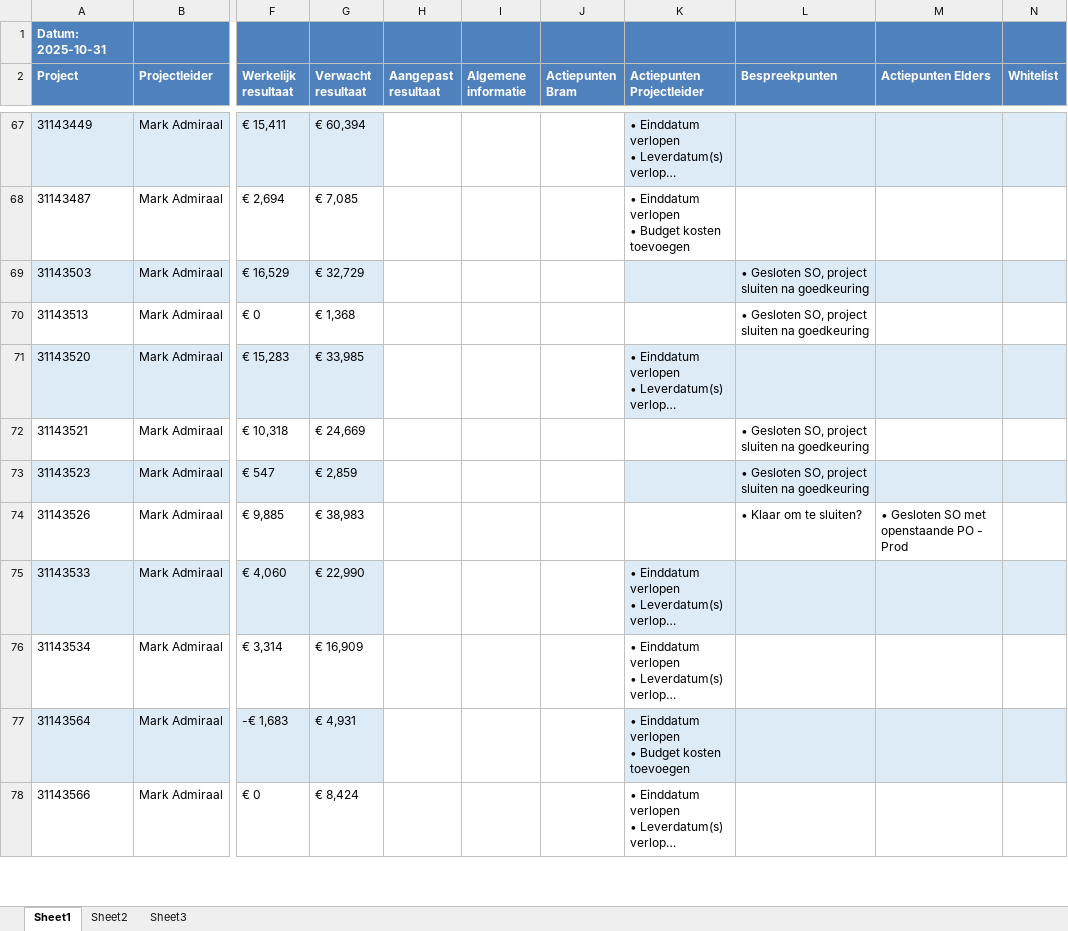
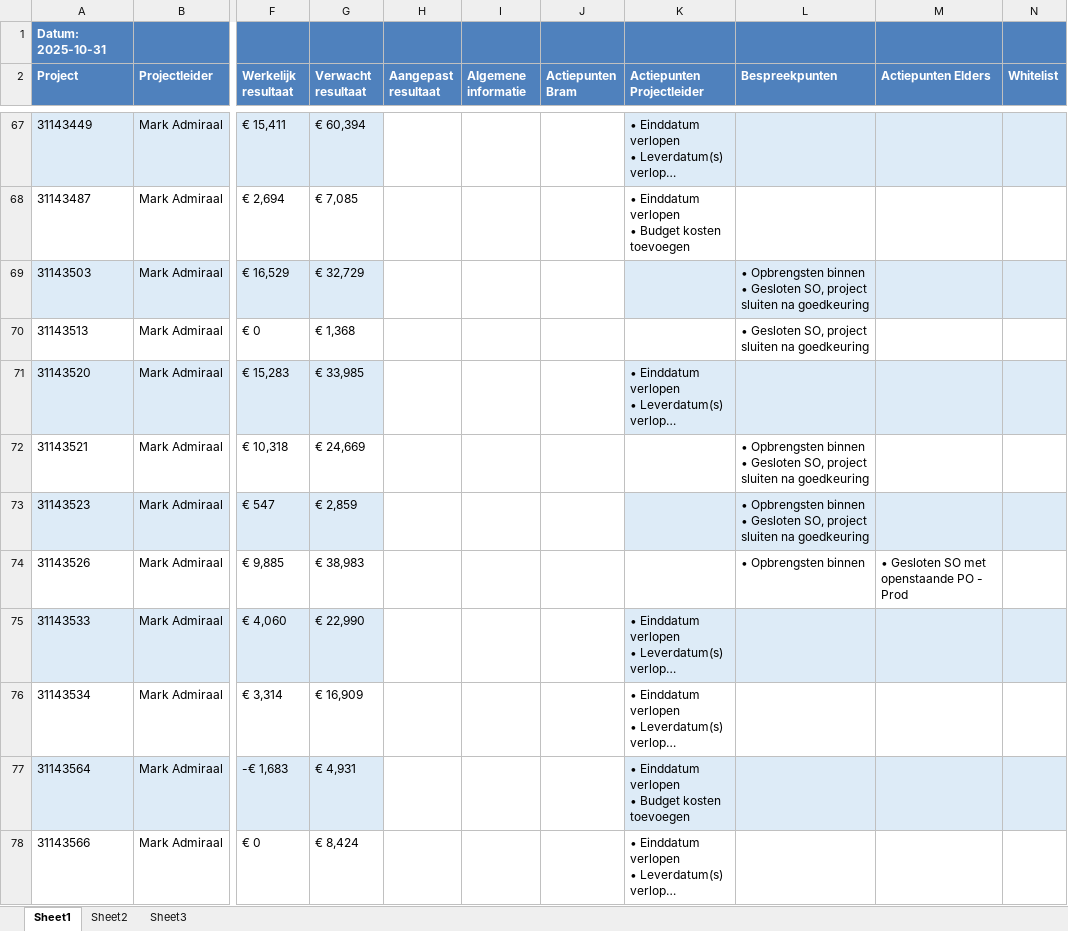
Before and after one commit to Bramos96/ProjectAdministrationVHE, an Excel workbook: Output/Werkbestand_AlleProjecten_2025-10-31.xlsx, sheet Sheet1, drawn as a sheet; only a part is shown, gaps mark what is left out; long unchanged cells end in …; values as stored, in another font and other column widths than the file's, no borders; ↵ is a line break in a cell; the diff covers the shown part only; the diff names each change by its address in the sheet, - before the commit and + after, or states it on an @@ line.

```diff
--- a/Output/Werkbestand_AlleProjecten_2025-10-31.xlsx (sheet Sheet1)
+++ b/Output/Werkbestand_AlleProjecten_2025-10-31.xlsx (sheet Sheet1)
-L69 (Bespreekpunten): • Gesloten SO,…
+L69 (Bespreekpunten): • Opbrengsten binnen ↵ • Gesloten SO,…
-L72:L73 (Bespreekpunten): • Gesloten SO,…
+L72:L73 (Bespreekpunten): • Opbrengsten binnen ↵ • Gesloten SO,…
-L74 (Bespreekpunten): • Klaar om te sluiten?
+L74 (Bespreekpunten): • Opbrengsten binnen
```
Also changed, not shown: 380 edited cells elsewhere in this sheet, sheet Sheet2, sheet Sheet3, Output/Overzicht_Projectadministratie_Week44_2025.xlsx, 14 other files.
